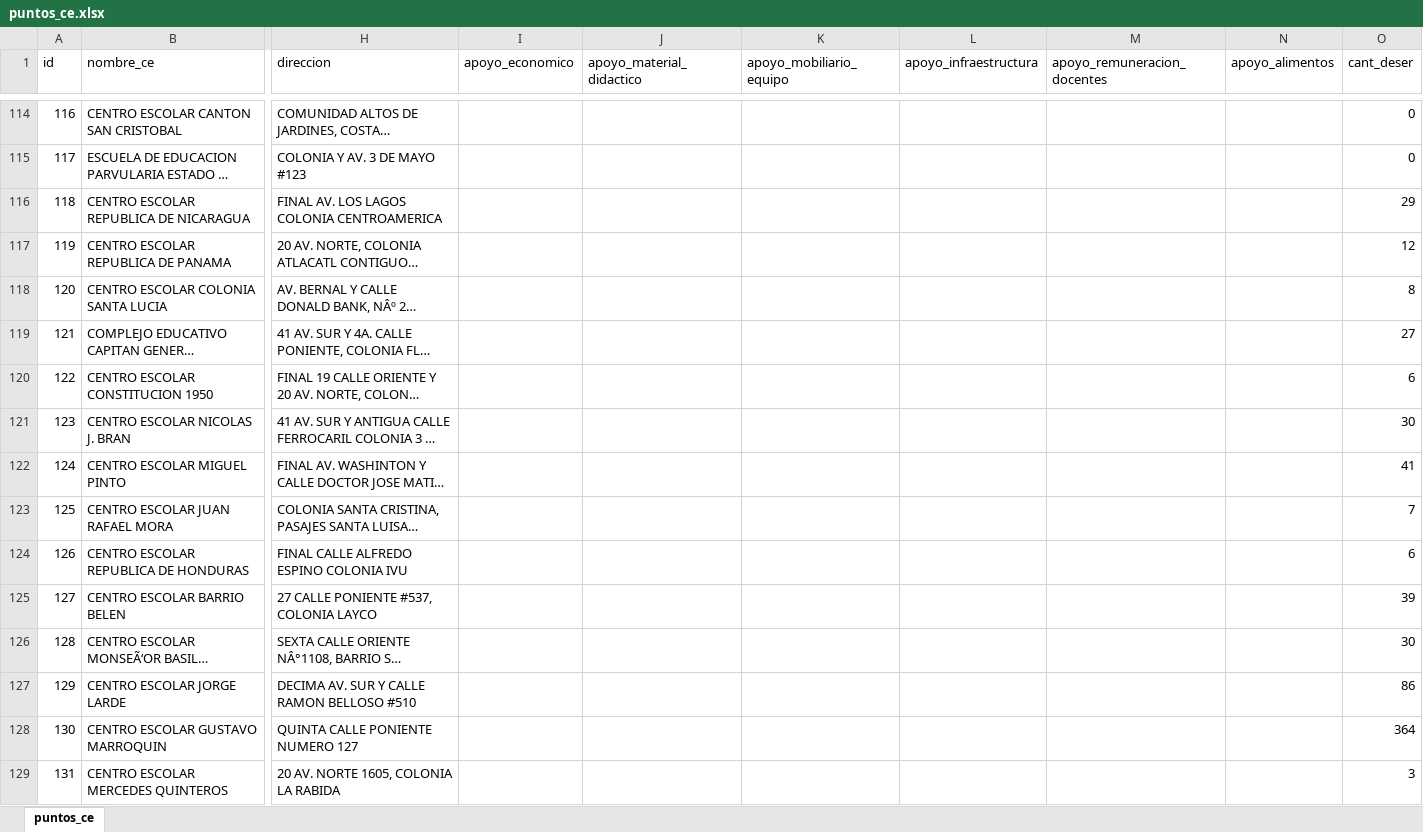
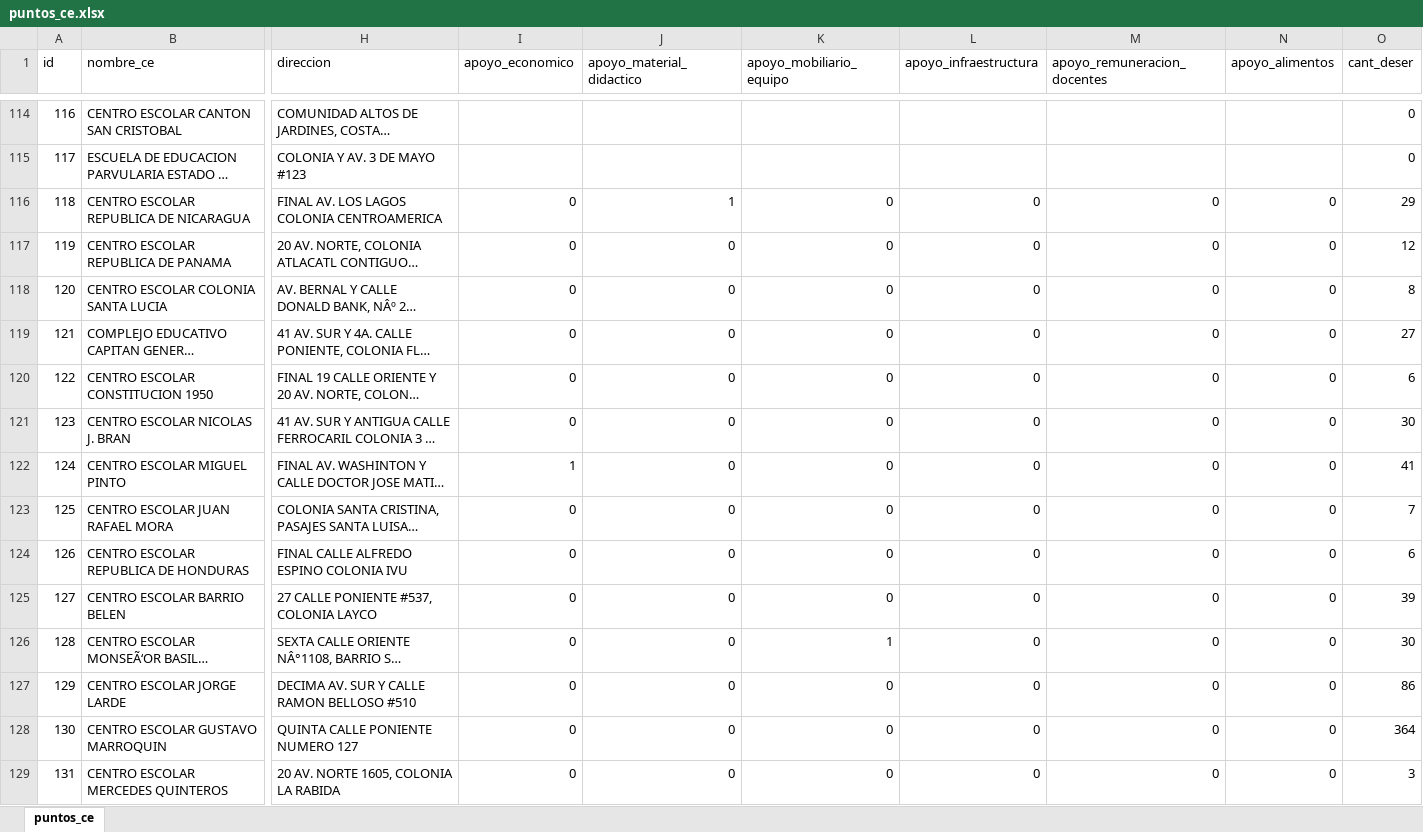
Before and after one commit to JPablo1997/Proyecto_GIS, an Excel workbook: puntos_ce.xlsx, sheet puntos_ce, drawn as a sheet; only a part is shown, gaps mark what is left out; long unchanged cells end in …; values as stored, in another font and other column widths than the file's, no borders; the diff covers the shown part only; the diff names each change by its address in the sheet, - before the commit and + after, or states it on an @@ line.

Commit message:
Agregando informacion de tipos de ayuda

```diff
--- a/puntos_ce.xlsx (sheet puntos_ce)
+++ b/puntos_ce.xlsx (sheet puntos_ce)
-I116:I121 (apoyo_economico): (empty)
+I116:I121 (apoyo_economico): 0
-J116 (apoyo_material_didactico): (empty)
+J116 (apoyo_material_didactico): 1
-K116:K125 (apoyo_mobiliario_equipo): (empty)
+K116:K125 (apoyo_mobiliario_equipo): 0
-L116:L129 (apoyo_infraestructura): (empty)
+L116:L129 (apoyo_infraestructura): 0
-M116:M129 (apoyo_remuneracion_docentes): (empty)
+M116:M129 (apoyo_remuneracion_docentes): 0
-N116:N129 (apoyo_alimentos): (empty)
+N116:N129 (apoyo_alimentos): 0
-J117:J129 (apoyo_material_didactico): (empty)
+J117:J129 (apoyo_material_didactico): 0
-I122 (apoyo_economico): (empty)
+I122 (apoyo_economico): 1
-I123:I129 (apoyo_economico): (empty)
+I123:I129 (apoyo_economico): 0
-K126 (apoyo_mobiliario_equipo): (empty)
+K126 (apoyo_mobiliario_equipo): 1
-K127:K129 (apoyo_mobiliario_equipo): (empty)
+K127:K129 (apoyo_mobiliario_equipo): 0
```
Also changed, not shown: 372 edited cells elsewhere in this sheet.
